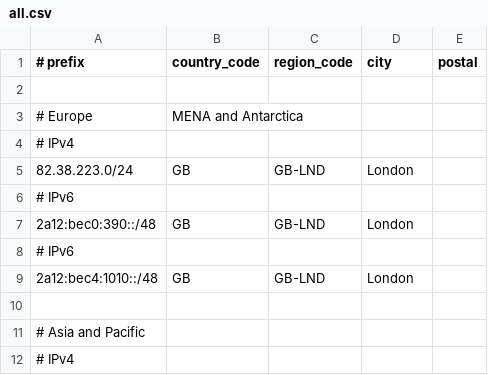
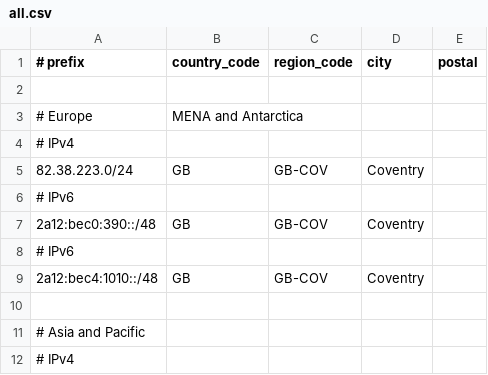
Before and after one commit to Haruka-Network/geofeed, a CSV file: all.csv, drawn as a sheet; only a part is shown.

Commit message:
Update city from London to Coventry for IP ranges

```diff
--- a/all.csv
+++ b/all.csv
@@ -4,7 +4,7 @@
 # IPv4
-82.38.223.0/24,GB,GB-LND,London,
+82.38.223.0/24,GB,GB-COV,Coventry,
 # IPv6
-2a12:bec0:390::/48,GB,GB-LND,London,
+2a12:bec0:390::/48,GB,GB-COV,Coventry,
 # IPv6
-2a12:bec4:1010::/48,GB,GB-LND,London,
+2a12:bec4:1010::/48,GB,GB-COV,Coventry,
 
```
